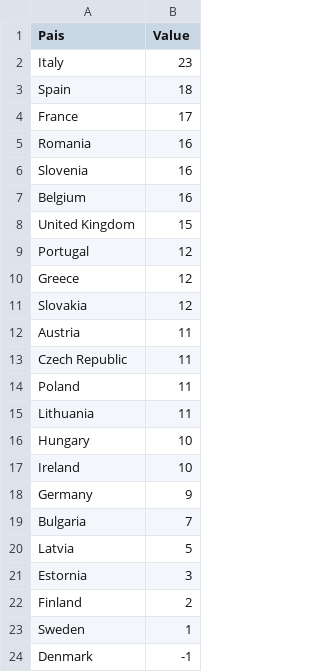
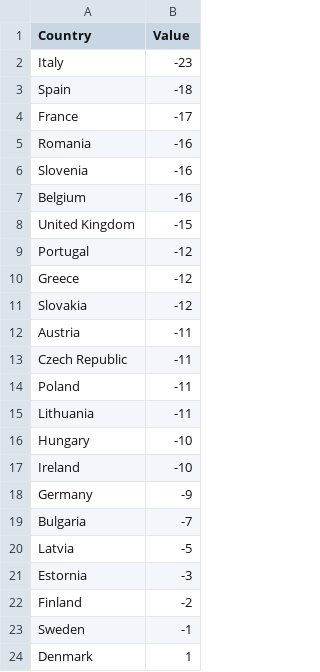
Before and after one commit to JoelGama/Cartografia-2020, a CSV file: files/csv/paises.csv, drawn as a sheet.

```diff
--- a/files/csv/paises.csv
+++ b/files/csv/paises.csv
@@ -1,24 +1,24 @@
-Pais,Value
-Italy,23
-Spain,18
-France,17
-Romania,16
-Slovenia,16
-Belgium,16
-United Kingdom,15
-Portugal,12
-Greece,12
-Slovakia,12
-Austria,11
-Czech Republic,11
-Poland,11
-Lithuania,11
-Hungary,10
-Ireland,10
-Germany,9
-Bulgaria,7
-Latvia,5
-Estornia,3
-Finland,2
-Sweden,1
-Denmark,-1
+Country,Value
+Italy,-23
+Spain,-18
+France,-17
+Romania,-16
+Slovenia,-16
+Belgium,-16
+United Kingdom,-15
+Portugal,-12
+Greece,-12
+Slovakia,-12
+Austria,-11
+Czech Republic,-11
+Poland,-11
+Lithuania,-11
+Hungary,-10
+Ireland,-10
+Germany,-9
+Bulgaria,-7
+Latvia,-5
+Estornia,-3
+Finland,-2
+Sweden,-1
+Denmark,1
```
Also changed, not shown: 2 other files.
